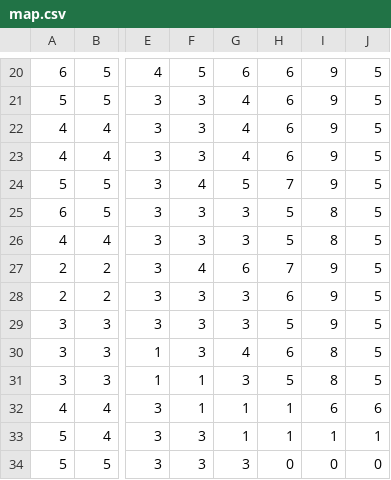
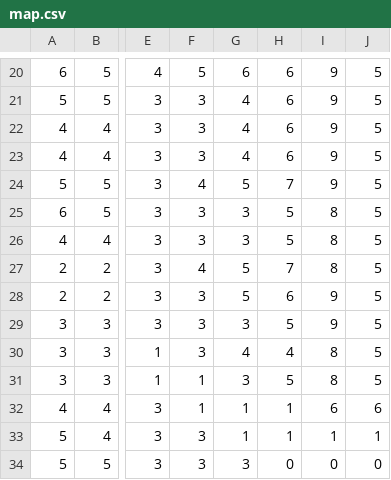
Before and after one commit to Turgure/Simulation_3D, a CSV file: data/stage/stage4/map.csv, drawn as a sheet; only a part is shown, gaps mark what is left out; the diff names each change by its address in the sheet, - before the commit and + after, or states it on an @@ line.

```diff
--- a/data/stage/stage4/map.csv
+++ b/data/stage/stage4/map.csv
-G27: 6
+G27: 5
-I27: 9
+I27: 8
-G28: 3
+G28: 5
-H30: 6
+H30: 4
```
Also changed, not shown: data/stage/stage4/enemies.csv, data/stage/stage4/players.csv, 2 other files.
